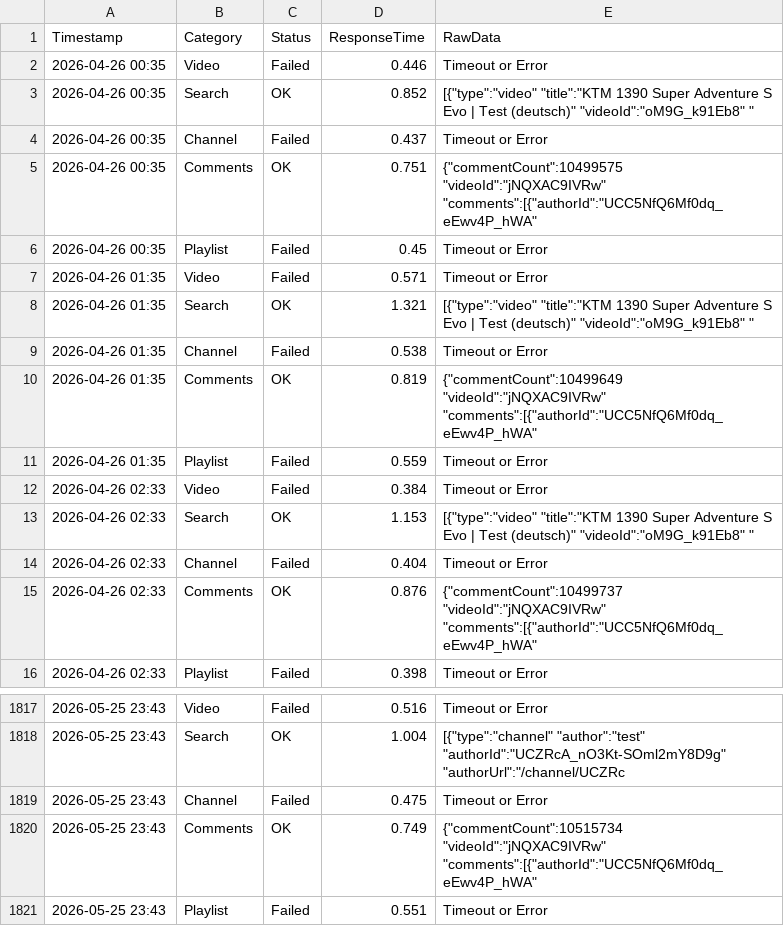
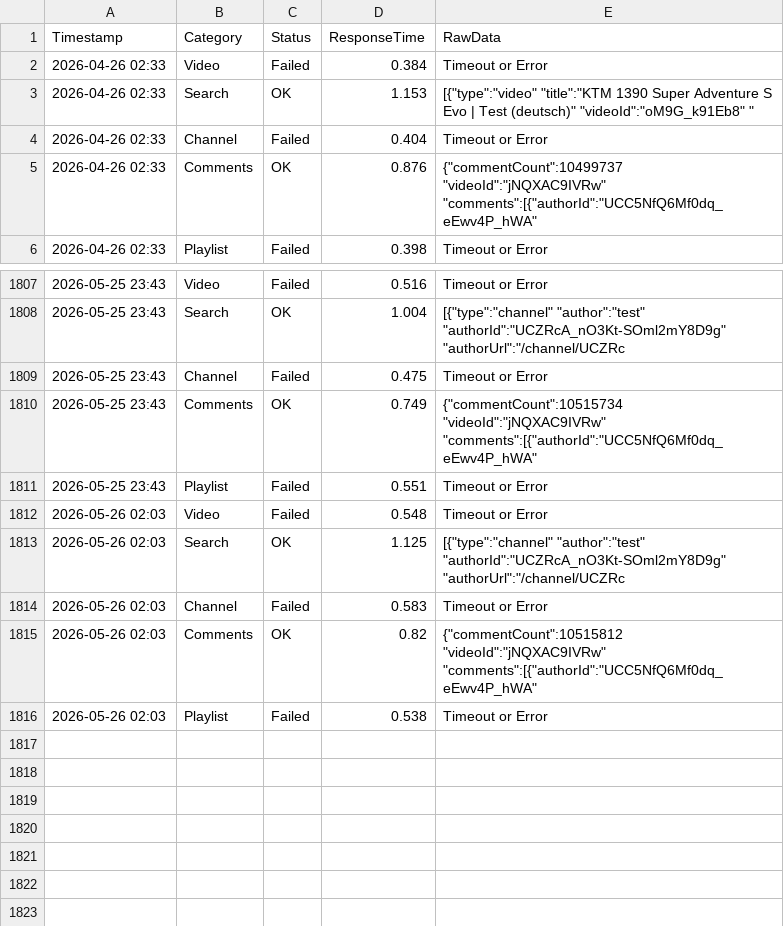
Before and after one commit to yuto1106110/invidious-health, a CSV file: logs/invidious.ducks.party_.csv, drawn as a sheet; only a part is shown, gaps mark what is left out.

```diff
--- a/logs/invidious.ducks.party_.csv
+++ b/logs/invidious.ducks.party_.csv
@@ -1,12 +1,2 @@
 Timestamp,Category,Status,ResponseTime,RawData
-2026-04-26 00:35,Video,Failed,0.446,Timeout or Error
-2026-04-26 00:35,Search,OK,0.852,"[{""type"":""video"" ""title"":""KTM 1390 Super Adventure S Evo | Test (deutsch)"" ""videoId"":""oM9G_k91Eb8"" """
-2026-04-26 00:35,Channel,Failed,0.437,Timeout or Error
-2026-04-26 00:35,Comments,OK,0.751,"{""commentCount"":10499575 ""videoId"":""jNQXAC9IVRw"" ""comments"":[{""authorId"":""UCC5NfQ6Mf0dq_eEwv4P_hWA"" "
-2026-04-26 00:35,Playlist,Failed,0.45,Timeout or Error
-2026-04-26 01:35,Video,Failed,0.571,Timeout or Error
-2026-04-26 01:35,Search,OK,1.321,"[{""type"":""video"" ""title"":""KTM 1390 Super Adventure S Evo | Test (deutsch)"" ""videoId"":""oM9G_k91Eb8"" """
-2026-04-26 01:35,Channel,Failed,0.538,Timeout or Error
-2026-04-26 01:35,Comments,OK,0.819,"{""commentCount"":10499649 ""videoId"":""jNQXAC9IVRw"" ""comments"":[{""authorId"":""UCC5NfQ6Mf0dq_eEwv4P_hWA"" "
-2026-04-26 01:35,Playlist,Failed,0.559,Timeout or Error
 2026-04-26 02:33,Video,Failed,0.384,Timeout or Error
@@ -1821 +1811,6 @@ Timestamp,Category,Status,ResponseTime,RawData
 2026-05-25 23:43,Playlist,Failed,0.551,Timeout or Error
+2026-05-26 02:03,Video,Failed,0.548,Timeout or Error
+2026-05-26 02:03,Search,OK,1.125,"[{""type"":""channel"" ""author"":""test"" ""authorId"":""UCZRcA_nO3Kt-SOml2mY8D9g"" ""authorUrl"":""/channel/UCZRc"
+2026-05-26 02:03,Channel,Failed,0.583,Timeout or Error
+2026-05-26 02:03,Comments,OK,0.82,"{""commentCount"":10515812 ""videoId"":""jNQXAC9IVRw"" ""comments"":[{""authorId"":""UCC5NfQ6Mf0dq_eEwv4P_hWA"" "
+2026-05-26 02:03,Playlist,Failed,0.538,Timeout or Error
```
Also changed, not shown: logs/inv.kamuridesu.com_.csv, logs/invidious.f5.si_.csv, 8 other files.
